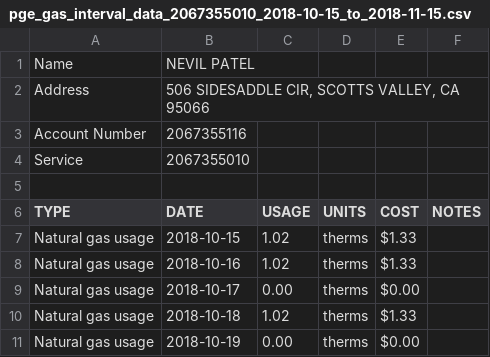
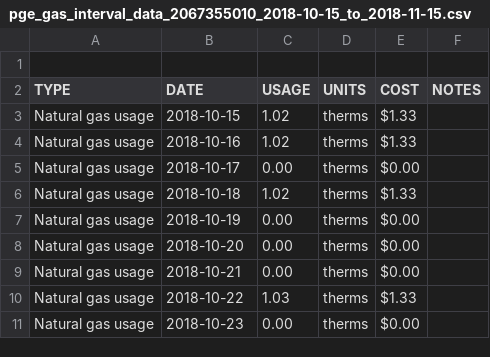
Before and after one commit to nevilpatel/solar_calcs, a CSV file: solar_calcs/sample/pge_gas_interval_data_2067355010_2018-10-15_to_2018-11-15.csv, drawn as a sheet; only a part is shown; the shorter side is filled out with more unchanged rows.

Commit message:
Changed file

```diff
--- a/solar_calcs/sample/pge_gas_interval_data_2067355010_2018-10-15_to_2018-11-15.csv
+++ b/solar_calcs/sample/pge_gas_interval_data_2067355010_2018-10-15_to_2018-11-15.csv
@@ -1,5 +1 @@
-Name,NEVIL PATEL
-Address,"506 SIDESADDLE CIR, SCOTTS VALLEY, CA 95066"
-Account Number,2067355116
-Service,2067355010
 
```
